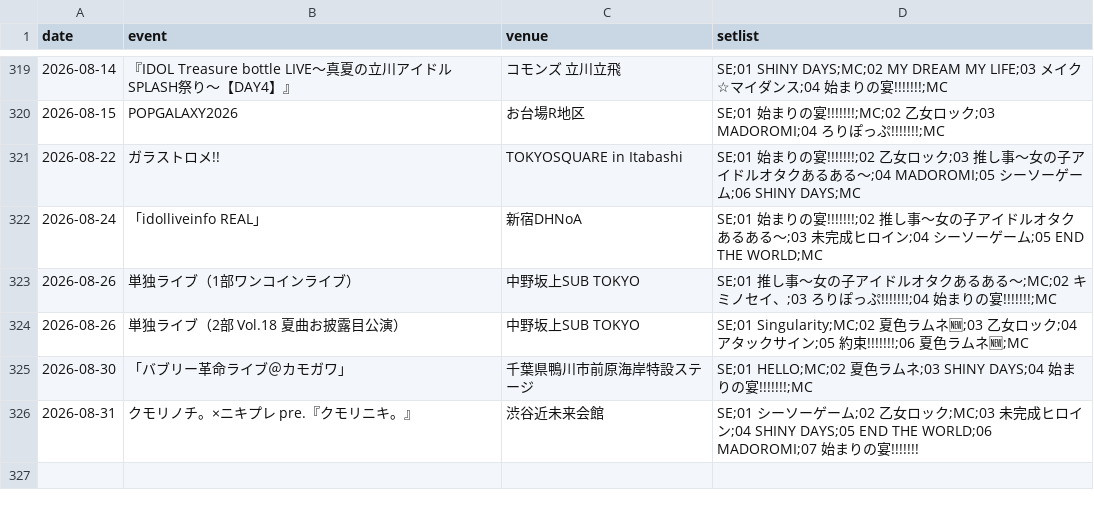
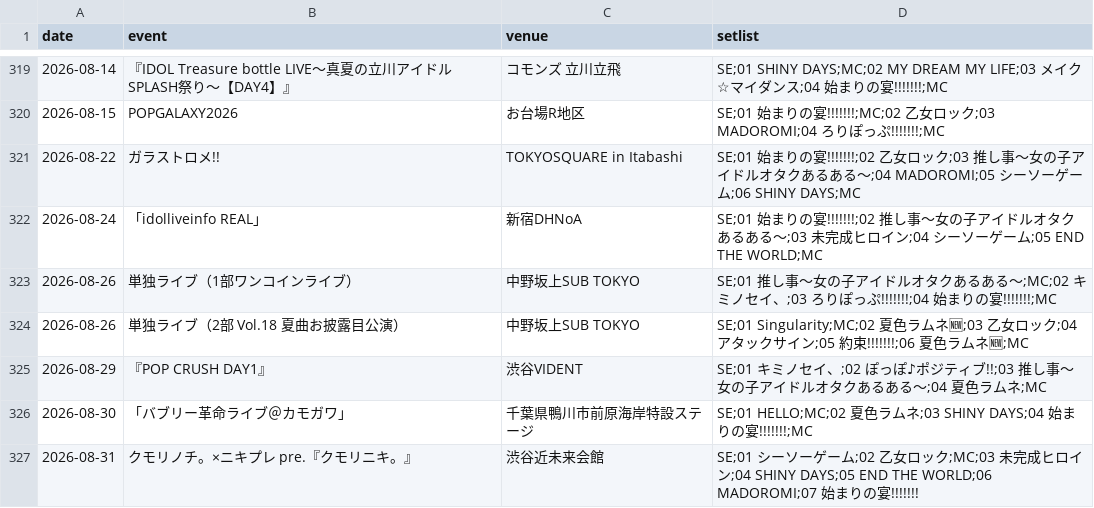
Before and after one commit to devhitoshi/lollpop_docs, a CSV file: events/data_event.csv, drawn as a sheet; only a part is shown, gaps mark what is left out; the diff names each change by its address in the sheet, - before the commit and + after, or states it on an @@ line.

```diff
--- a/events/data_event.csv
+++ b/events/data_event.csv
+row 325: 2026-08-29 | 『POP CRUSH DAY1』 | 渋谷VIDENT | SE;01 キミノセイ、;02 ぽっぽ♪ポジティブ!!;03 推し事〜女の子アイドルオタクあるある〜;04 夏色ラムネ;MC
```
Also changed, not shown: events/monthly_setlist_ranking.csv, 1 other file.
